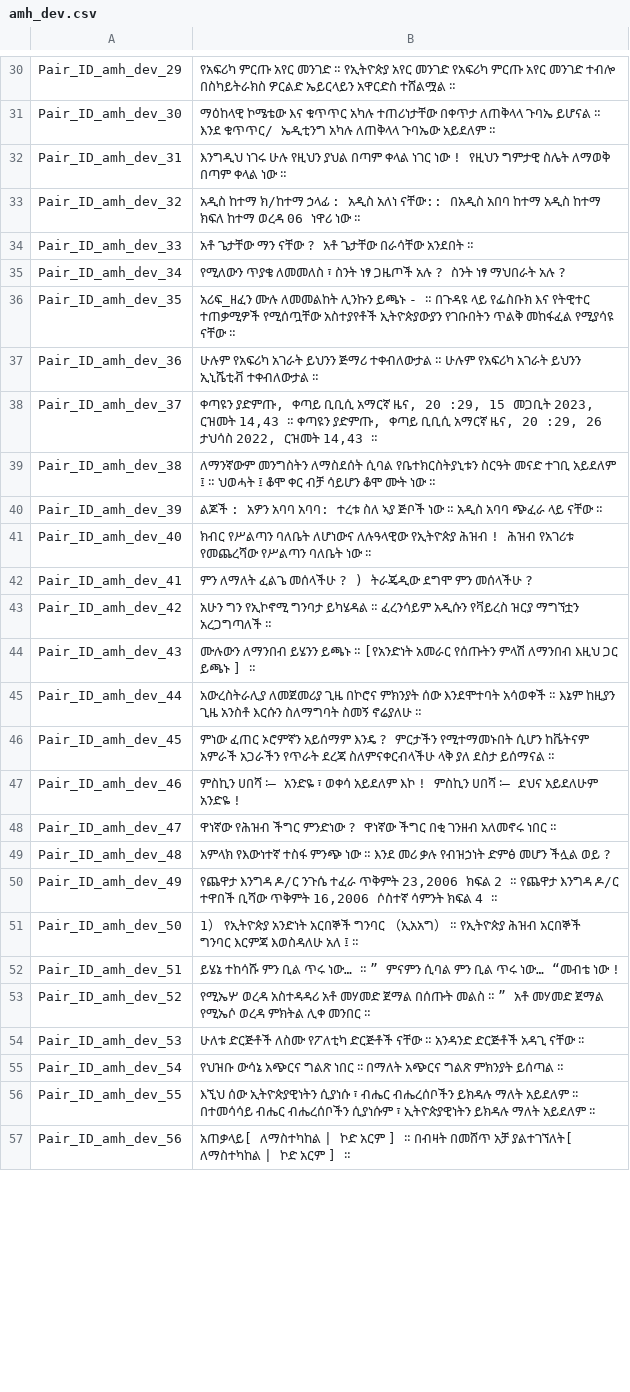
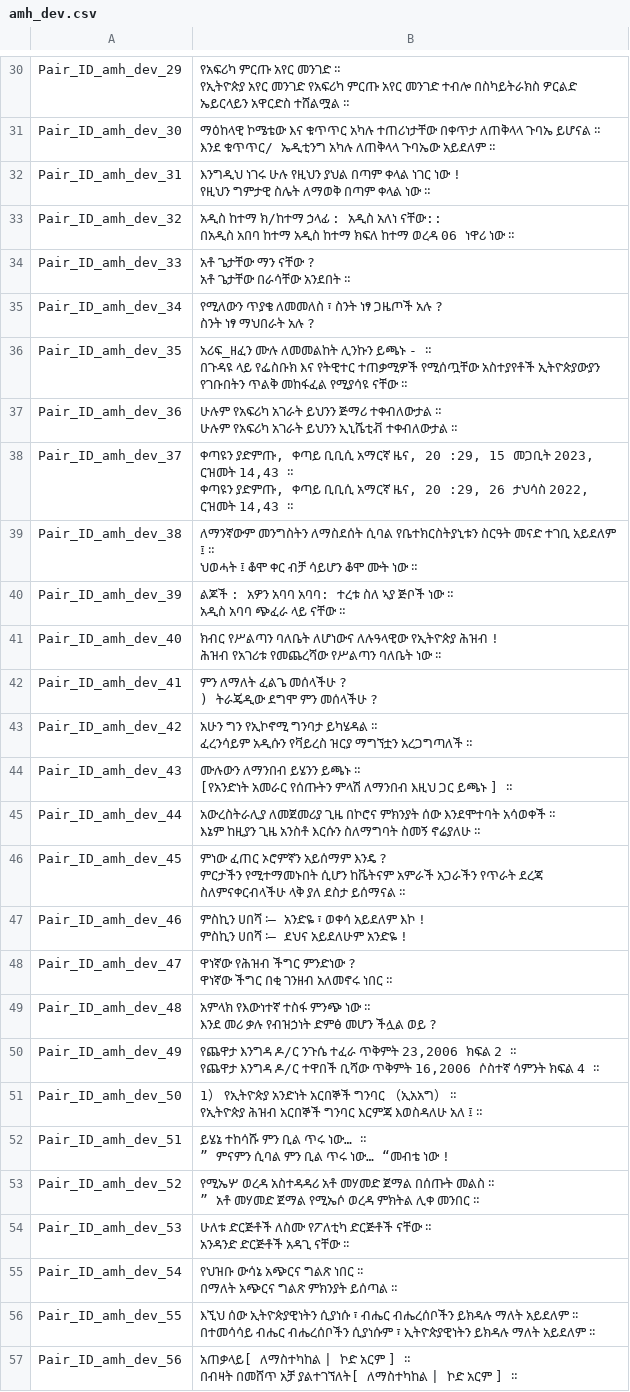
Before and after one commit to Amber-YC/CLIR-SemEval24, a CSV file: data/Track A/amh/amh_dev.csv, drawn as a sheet; only a part is shown, gaps mark what is left out; ↵ is a line break in a cell; the diff covers the shown part only; the diff names each change by its address in the sheet, - before the commit and + after, or states it on an @@ line.

```diff
--- a/data/Track A/amh/amh_dev.csv
+++ b/data/Track A/amh/amh_dev.csv
-B30: …ተሸልሟል ።
+B30: …ተሸልሟል ።
-B31: …አይደለም ።
+B31: …አይደለም ።
-B32: …ነው ።
+B32: …ነው ።
-B33: …ነው ።
+B33: …ነው ።
-B34: አቶ ጌታቸው ማን ናቸው ? አቶ ጌታቸው በራሳቸው አንደበት ።
+B34: አቶ ጌታቸው ማን ናቸው ? ↵ አቶ ጌታቸው በራሳቸው አንደበት ።
-B35: …አሉ ?
+B35: …አሉ ?
-B36: …ናቸው ።
+B36: …ናቸው ።
-B37: …ተቀብለውታል ።
+B37: …ተቀብለውታል ።
-B38: …14,43 ።
+B38: …14,43 ።
-B39: …ነው ።
+B39: …ነው ።
-B40: …ናቸው ።
+B40: …ናቸው ።
-B41: …ነው ፡፡
+B41: …ነው ፡፡
-B42: ምን ለማለት ፈልጌ መሰላችሁ ? ) ትራጄዲው ደግሞ ምን መሰላችሁ ?
+B42: ምን ለማለት ፈልጌ መሰላችሁ ? ↵ ) ትራጄዲው ደግሞ ምን መሰላችሁ ?
-B43: …አረጋግጣለች ።
+B43: …አረጋግጣለች ።
-B44: …] ።
+B44: …] ።
-B45: …ኖሬያለሁ ።
+B45: …ኖሬያለሁ ።
-B46: …ይሰማናል ።
+B46: …ይሰማናል ።
-B47: …አንድዬ !
+B47: …አንድዬ !
-B48: …ነበር ።
+B48: …ነበር ።
-B49: …ወይ ?
+B49: …ወይ ?
-B50: …4 ።
+B50: …4 ።
-B51: …፤ ።
+B51: …፤ ።
-B52: …ነው !
+B52: …ነው !
-B53: …መንበር ።
+B53: …መንበር ።
-B54: …ናቸው ፡፡
+B54: …ናቸው ፡፡
-B55: …ይሰጣል ።
+B55: …ይሰጣል ።
-B56: …አይደለም ፡፡
+B56: …አይደለም ፡፡
-B57: …] ።
+B57: …] ።
```
Also changed, not shown: 67 edited cells elsewhere in this file, data/Track A/amh/amh_train.csv, data/Track B/ind/ind_dev.csv, 19 other files.
